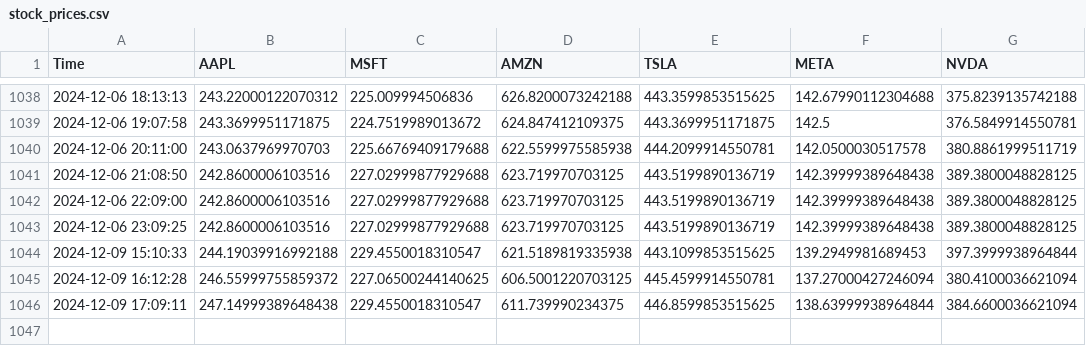
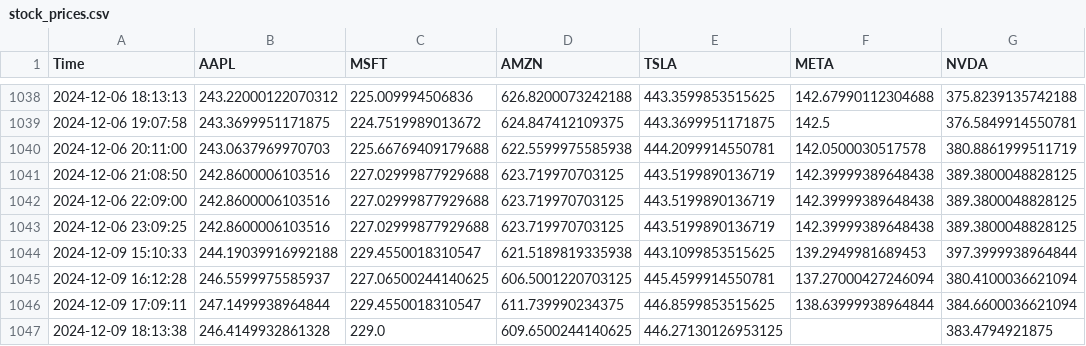
Before and after one commit to bendarodes/stockX-data-scraper, a CSV file: stock_prices.csv, drawn as a sheet; only a part is shown, gaps mark what is left out.

```diff
--- a/stock_prices.csv
+++ b/stock_prices.csv
@@ -1044,3 +1044,4 @@ Time;AAPL;MSFT;AMZN;TSLA;META;NVDA
 2024-12-09 15:10:33;244.19039916992188;229.4550018310547;621.5189819335938;443.1099853515625;139.2949981689453;397.3999938964844
-2024-12-09 16:12:28;246.55999755859372;227.06500244140625;606.5001220703125;445.4599914550781;137.27000427246094;380.4100036621094
-2024-12-09 17:09:11;247.14999389648438;229.4550018310547;611.739990234375;446.8599853515625;138.63999938964844;384.6600036621094
+2024-12-09 16:12:28;246.5599975585937;227.06500244140625;606.5001220703125;445.4599914550781;137.27000427246094;380.4100036621094
+2024-12-09 17:09:11;247.1499938964844;229.4550018310547;611.739990234375;446.8599853515625;138.63999938964844;384.6600036621094
+2024-12-09 18:13:38;246.4149932861328;229.0;609.6500244140625;446.27130126953125;;383.4794921875
```
Also changed, not shown: 1 other file.
